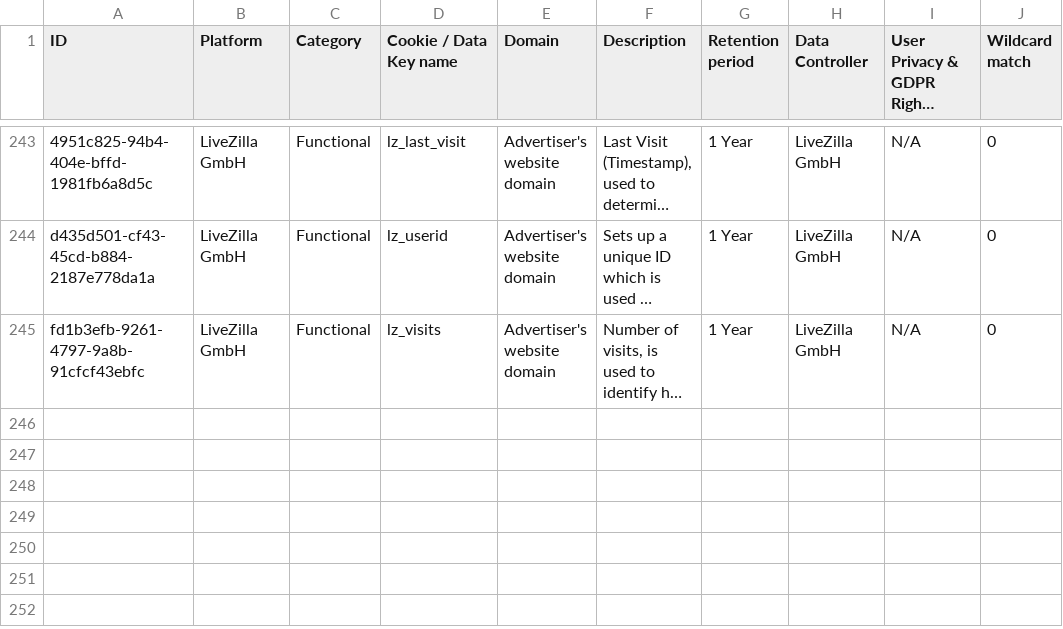
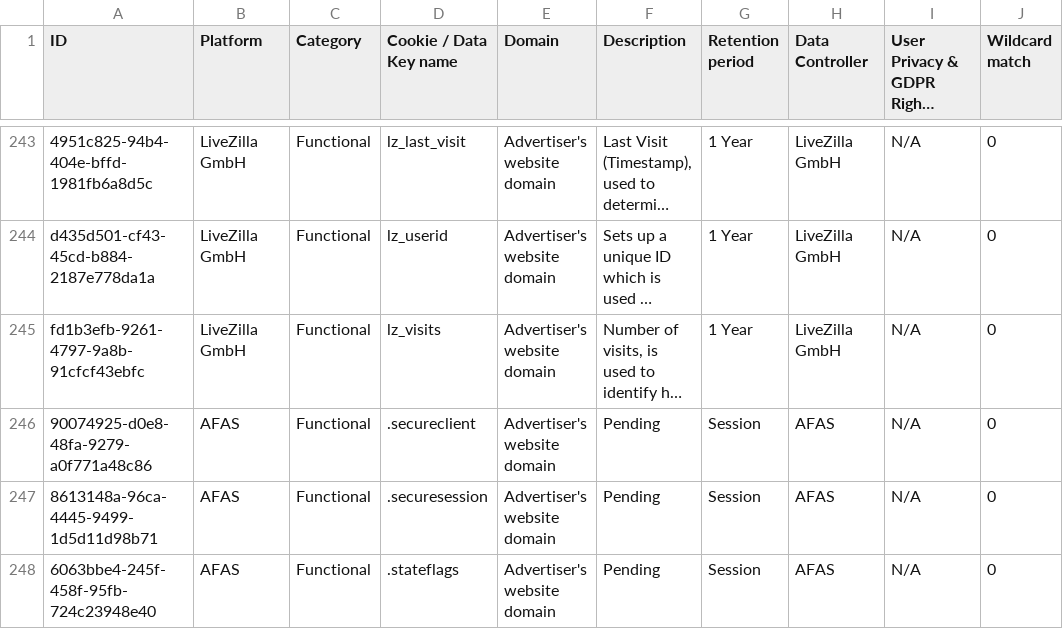
Before and after one commit to jkwakman/Open-Cookie-Database, a CSV file: open-cookie-database.csv, drawn as a sheet; only a part is shown, gaps mark what is left out; long unchanged cells end in …; the diff names each change by its address in the sheet, - before the commit and + after, or states it on an @@ line.

Commit message:
Update open-cookie-database.csv

```diff
--- a/open-cookie-database.csv
+++ b/open-cookie-database.csv
+row 246: 90074925-d0e8-48fa-9279-a0f771a48c86 | AFAS | Functional | .secureclient | Advertiser's website domain | Pending | Session | AFAS | N/A | 0
+row 247: 8613148a-96ca-4445-9499-1d5d11d98b71 | AFAS | Functional | .securesession | Advertiser's website domain | Pending | Session | AFAS | N/A | 0
+row 248: 6063bbe4-245f-458f-95fb-724c23948e40 | AFAS | Functional | .stateflags | Advertiser's website domain | Pending | Session | AFAS | N/A | 0
```
